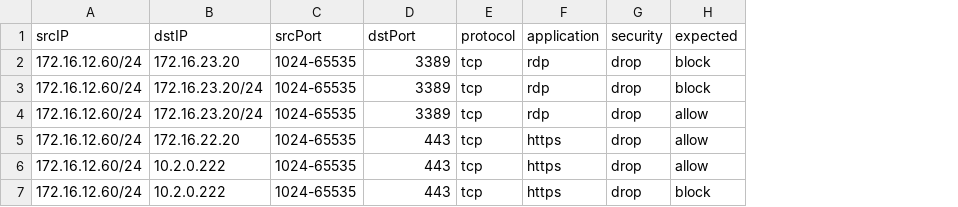
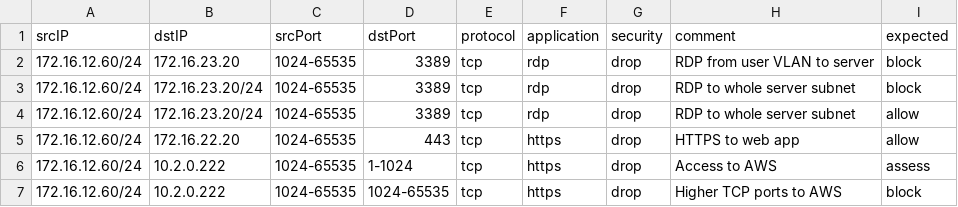
Before and after one commit to sebastien-dargoeuves-ipf/ipf-multipath-analysis, a CSV file: flows_sample.csv, drawn as a sheet; addresses are those after the commit; the diff names each change by its address in the sheet, - before the commit and + after, or states it on an @@ line.

Commit message:
Add description & ASSESS mode

```diff
--- a/flows_sample.csv
+++ b/flows_sample.csv
+column H (comment), rows 2-7: RDP from user VLAN to server | RDP to whole server subnet | RDP to whole server subnet | HTTPS to web app | Access to AWS | Higher TCP ports to AWS
-D6 (dstPort): 443
+D6 (dstPort): 1-1024
-I6 (expected): allow
+I6 (expected): assess
-D7 (dstPort): 443
+D7 (dstPort): 1024-65535
```
Also changed, not shown: 5 other files.
